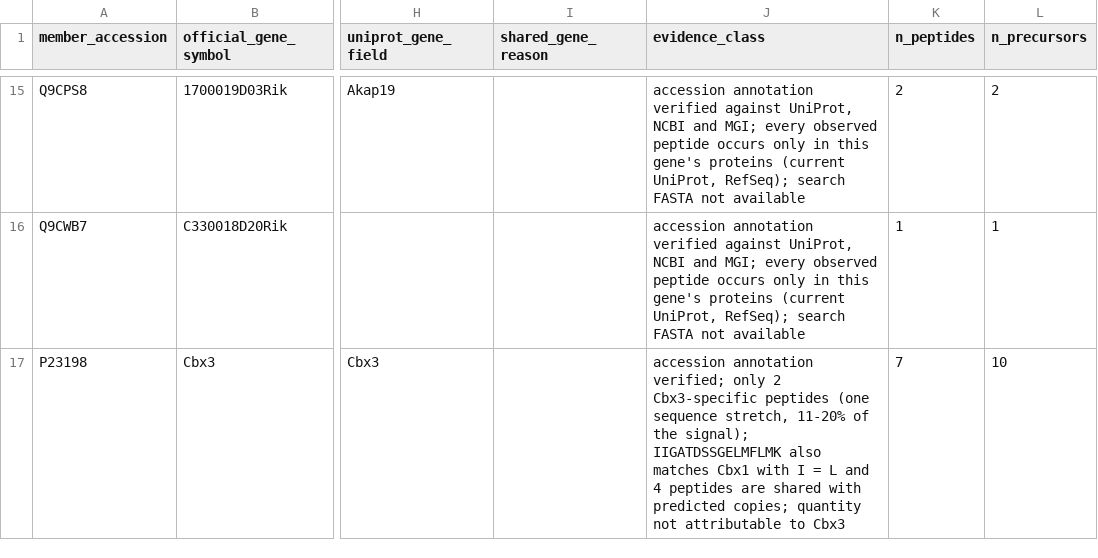
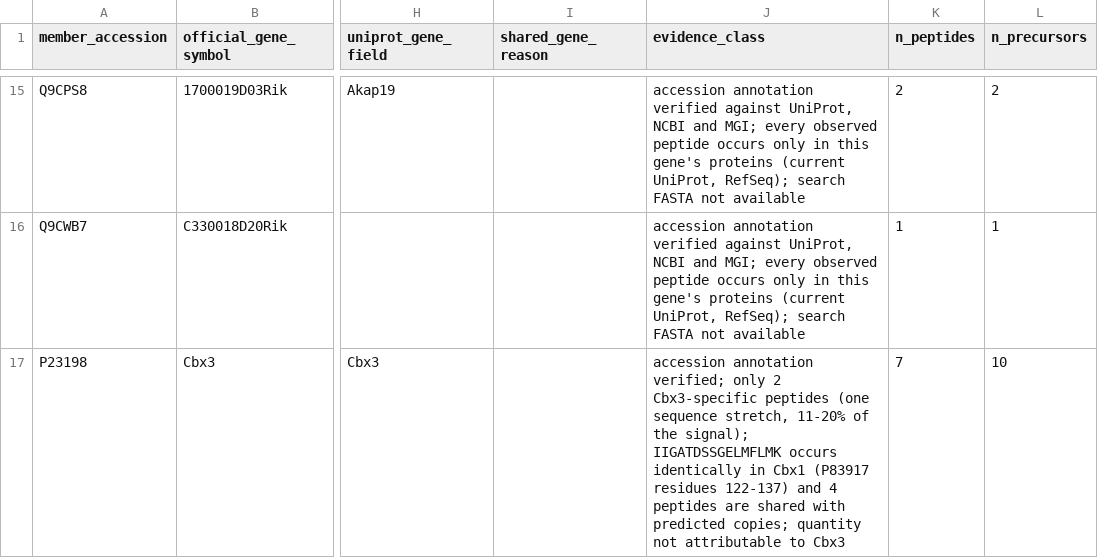
Before and after one commit to topohl/pRoteomics, a CSV file: data/metadata/manual_gene_annotation_overrides.csv, drawn as a sheet; only a part is shown, gaps mark what is left out; the diff names each change by its address in the sheet, - before the commit and + after, or states it on an @@ line.

Commit message:
Correct the Cbx1 note: the Cbx3 peptide is identical in Cbx1
IIGATDSSGELMFLMK occurs unchanged in Cbx1 (P83917, residues 122-137, same flanking residues); it is not only an I/L variant, as the earlier note said. DIA-NN nevertheless listed only Cbx3 for it.

```diff
--- a/data/metadata/manual_gene_annotation_overrides.csv
+++ b/data/metadata/manual_gene_annotation_overrides.csv
-J17 (evidence_class): …signal); IIGATDSSGELMFLMK also matches Cbx1 with I = L and 4…
+J17 (evidence_class): …signal); IIGATDSSGELMFLMK occurs identically in Cbx1 (P83917 residues 122-137) and 4…
```
Also changed, not shown: 1 other file.
